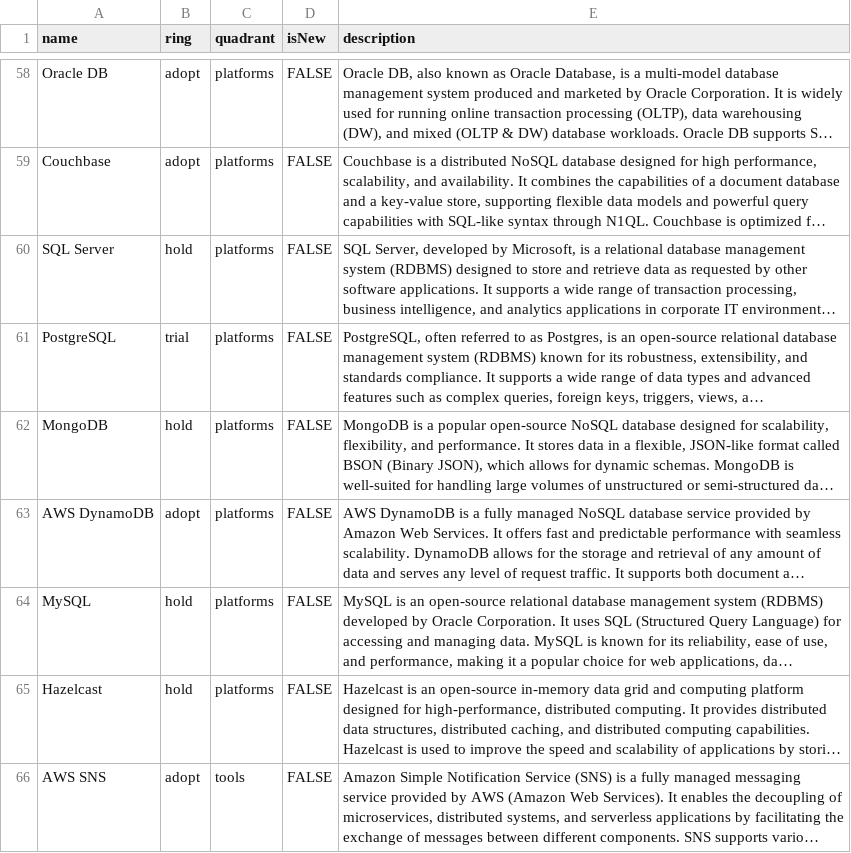
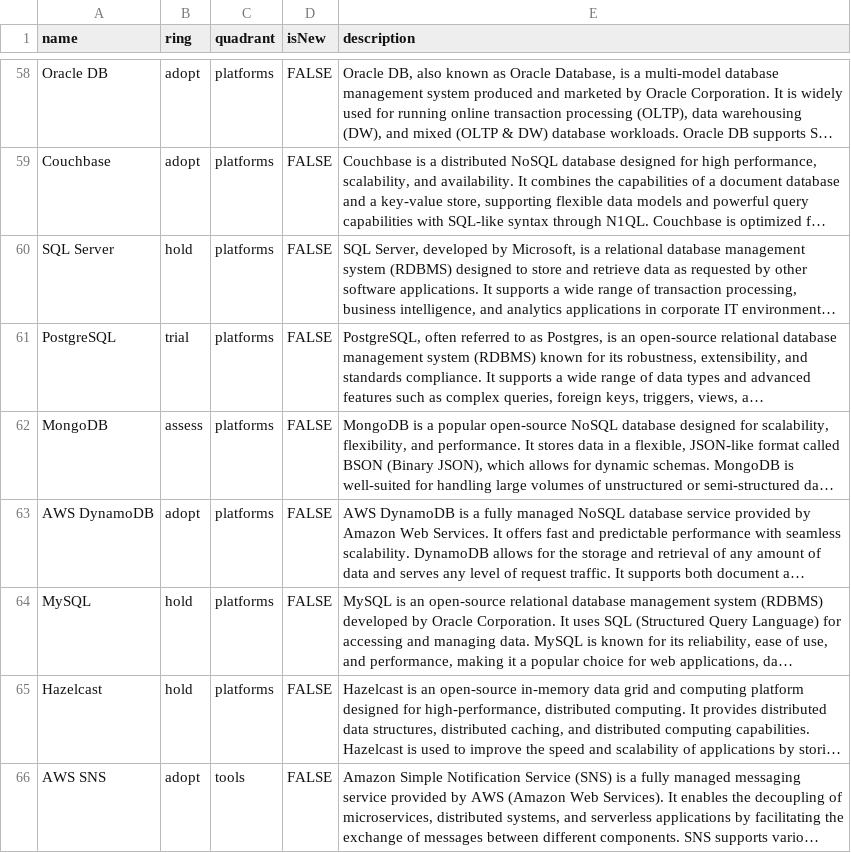
Before and after one commit to sky-uk/csp-tech-radar, a CSV file: csp-tech-radar.csv, drawn as a sheet; only a part is shown, gaps mark what is left out; long unchanged cells end in …; the diff names each change by its address in the sheet, - before the commit and + after, or states it on an @@ line.

Commit message:
Update csp-tech-radar.csv

```diff
--- a/csp-tech-radar.csv
+++ b/csp-tech-radar.csv
-B62 (ring): hold
+B62 (ring): assess
```
